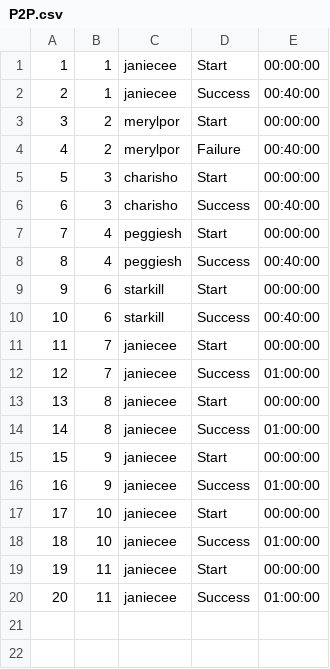
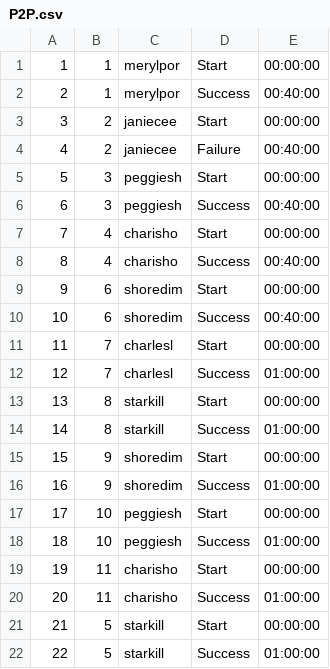
Before and after one commit to antinlay/SQL2_Info21_v1.0-1, a CSV file: src/task_1/P2P.csv, drawn as a sheet.

Commit message:
develop_janiecee TASK 9 TABLE VIEW WITH PERCENTAGE AND FIX OTHER BLOCKS COUNTING PEERS

```diff
--- a/src/task_1/P2P.csv
+++ b/src/task_1/P2P.csv
@@ -1,20 +1,22 @@
-1,1,janiecee,Start,00:00:00
-2,1,janiecee,Success,00:40:00
-3,2,merylpor,Start,00:00:00
-4,2,merylpor,Failure,00:40:00
-5,3,charisho,Start,00:00:00
-6,3,charisho,Success,00:40:00
-7,4,peggiesh,Start,00:00:00
-8,4,peggiesh,Success,00:40:00
-9,6,starkill,Start,00:00:00
-10,6,starkill,Success,00:40:00
-11,7,janiecee,Start,00:00:00
-12,7,janiecee,Success,01:00:00
-13,8,janiecee,Start,00:00:00
-14,8,janiecee,Success,01:00:00
-15,9,janiecee,Start,00:00:00
-16,9,janiecee,Success,01:00:00
-17,10,janiecee,Start,00:00:00
-18,10,janiecee,Success,01:00:00
-19,11,janiecee,Start,00:00:00
-20,11,janiecee,Success,01:00:00
+1,1,merylpor,Start,00:00:00
+2,1,merylpor,Success,00:40:00
+3,2,janiecee,Start,00:00:00
+4,2,janiecee,Failure,00:40:00
+5,3,peggiesh,Start,00:00:00
+6,3,peggiesh,Success,00:40:00
+7,4,charisho,Start,00:00:00
+8,4,charisho,Success,00:40:00
+9,6,shoredim,Start,00:00:00
+10,6,shoredim,Success,00:40:00
+11,7,charlesl,Start,00:00:00
+12,7,charlesl,Success,01:00:00
+13,8,starkill,Start,00:00:00
+14,8,starkill,Success,01:00:00
+15,9,shoredim,Start,00:00:00
+16,9,shoredim,Success,01:00:00
+17,10,peggiesh,Start,00:00:00
+18,10,peggiesh,Success,01:00:00
+19,11,charisho,Start,00:00:00
+20,11,charisho,Success,01:00:00
+21,5,starkill,Start,00:00:00
+22,5,starkill,Success,01:00:00
```
Also changed, not shown: src/task_1/Checks.csv, 6 other files.
